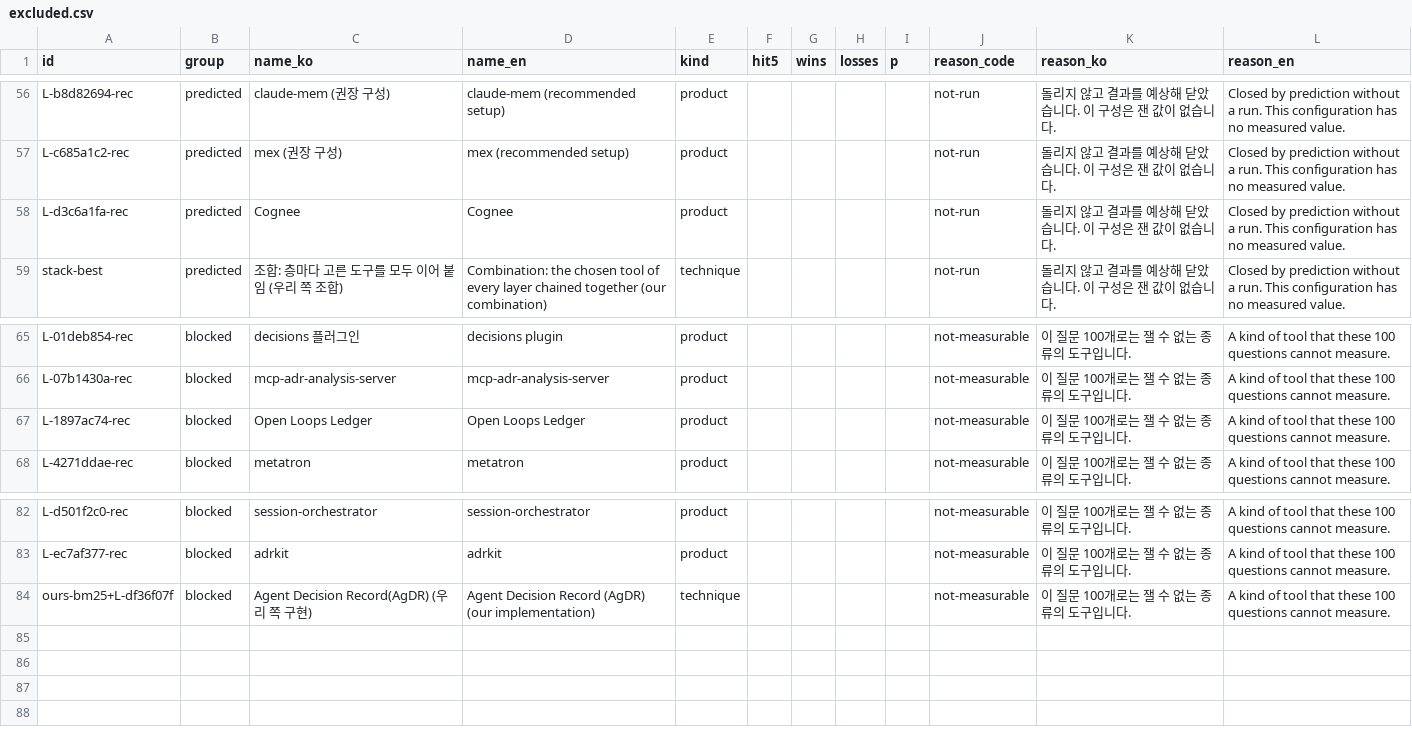
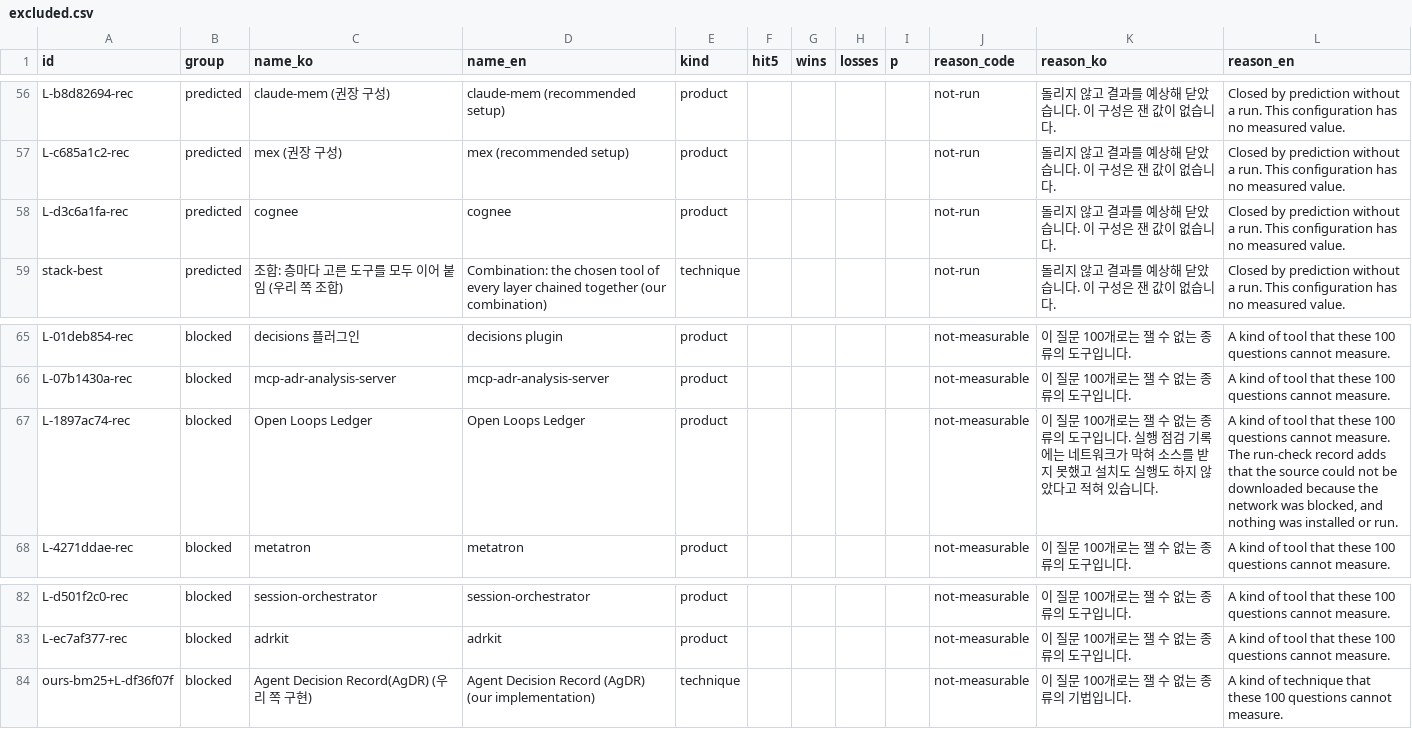
Before and after one commit to imchul-oss/agent-memory-fieldtest, a CSV file: results/excluded.csv, drawn as a sheet; only a part is shown, gaps mark what is left out.

Commit message:
Scope C2 and the ceiling-effect sentence, name the exceptions, fix three row texts, add the disclaimer line

```diff
--- a/results/excluded.csv
+++ b/results/excluded.csv
@@ -57,3 +57,3 @@ L-b8d82694-rec,predicted,claude-mem (권장 구성),claude-mem (recommended setu
 L-c685a1c2-rec,predicted,mex (권장 구성),mex (recommended setup),product,,,,,not-run,돌리지 않고 결과를 예상해 닫았습니다. 이 구성은 잰 값이 없습니다.,Closed by prediction without a run. This configuration has no measured value.
-L-d3c6a1fa-rec,predicted,Cognee,Cognee,product,,,,,not-run,돌리지 않고 결과를 예상해 닫았습니다. 이 구성은 잰 값이 없습니다.,Closed by prediction without a run. This configuration has no measured value.
+L-d3c6a1fa-rec,predicted,cognee,cognee,product,,,,,not-run,돌리지 않고 결과를 예상해 닫았습니다. 이 구성은 잰 값이 없습니다.,Closed by prediction without a run. This configuration has no measured value.
 stack-best,predicted,조합: 층마다 고른 도구를 모두 이어 붙임 (우리 쪽 조합),Combination: the chosen tool of every layer chained together (our combination),technique,,,,,not-run,돌리지 않고 결과를 예상해 닫았습니다. 이 구성은 잰 값이 없습니다.,Closed by prediction without a run. This configuration has no measured value.
@@ -66,3 +66,3 @@ L-01deb854-rec,blocked,decisions 플러그인,decisions plugin,product,,,,,not-m
 L-07b1430a-rec,blocked,mcp-adr-analysis-server,mcp-adr-analysis-server,product,,,,,not-measurable,이 질문 100개로는 잴 수 없는 종류의 도구입니다.,A kind of tool that these 100 questions cannot measure.
-L-1897ac74-rec,blocked,Open Loops Ledger,Open Loops Ledger,product,,,,,not-measurable,이 질문 100개로는 잴 수 없는 종류의 도구입니다.,A kind of tool that these 100 questions cannot measure.
+L-1897ac74-rec,blocked,Open Loops Ledger,Open Loops Ledger,product,,,,,not-measurable,이 질문 100개로는 잴 수 없는 종류의 도구입니다. 실행 점검 기록에는 네트워크가 막혀 소스를 받지 못했고 설치도 실행도 하지 않았다고 적혀 있습니다.,"A kind of tool that these 100 questions cannot measure. The run-check record adds that the source could not be downloaded because the network was blocked, and nothing was installed or run."
 L-4271ddae-rec,blocked,metatron,metatron,product,,,,,not-measurable,이 질문 100개로는 잴 수 없는 종류의 도구입니다.,A kind of tool that these 100 questions cannot measure.
@@ -83,2 +83,2 @@ L-d501f2c0-rec,blocked,session-orchestrator,session-orchestrator,product,,,,,not
 L-ec7af377-rec,blocked,adrkit,adrkit,product,,,,,not-measurable,이 질문 100개로는 잴 수 없는 종류의 도구입니다.,A kind of tool that these 100 questions cannot measure.
-ours-bm25+L-df36f07f,blocked,Agent Decision Record(AgDR) (우리 쪽 구현),Agent Decision Record (AgDR) (our implementation),technique,,,,,not-measurable,이 질문 100개로는 잴 수 없는 종류의 도구입니다.,A kind of tool that these 100 questions cannot measure.
+ours-bm25+L-df36f07f,blocked,Agent Decision Record(AgDR) (우리 쪽 구현),Agent Decision Record (AgDR) (our implementation),technique,,,,,not-measurable,이 질문 100개로는 잴 수 없는 종류의 기법입니다.,A kind of technique that these 100 questions cannot measure.
```
Also changed, not shown: 6 other files.
